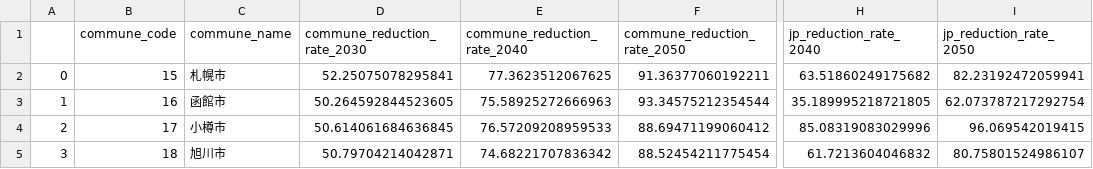
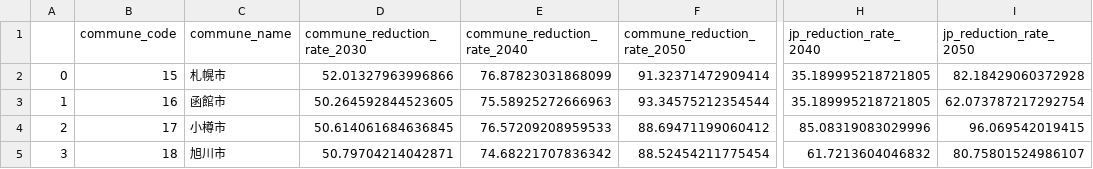
Before and after one commit to anhp95/emissionjp, a CSV file: data/zeroemission/overall.csv, drawn as a sheet; only a part is shown, gaps mark what is left out; the diff names each change by its address in the sheet, - before the commit and + after, or states it on an @@ line.

```diff
--- a/data/zeroemission/overall.csv
+++ b/data/zeroemission/overall.csv
-D2 (commune_reduction_rate_2030): 52.25075078295841
+D2 (commune_reduction_rate_2030): 52.01327963996866
-E2 (commune_reduction_rate_2040): 77.3623512067625
+E2 (commune_reduction_rate_2040): 76.87823031868099
-F2 (commune_reduction_rate_2050): 91.36377060192211
+F2 (commune_reduction_rate_2050): 91.32371472909414
-H2 (jp_reduction_rate_2040): 63.51860249175682
+H2 (jp_reduction_rate_2040): 35.189995218721805
-I2 (jp_reduction_rate_2050): 82.23192472059941
+I2 (jp_reduction_rate_2050): 82.18429060372928
```
Also changed, not shown: data/zeroemission/fig4.csv, data/zeroemission/fig5.csv, 7 other files.
